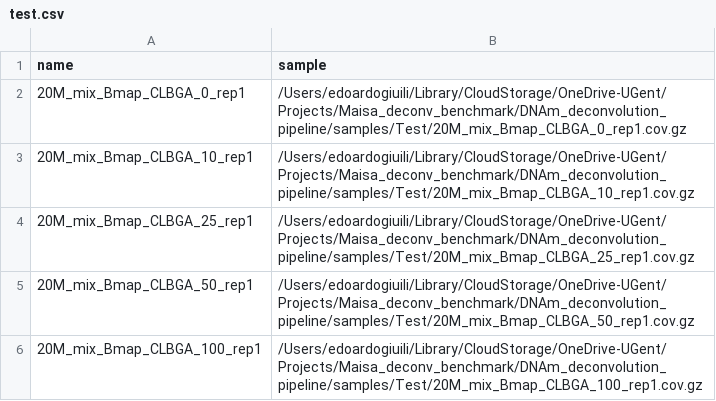
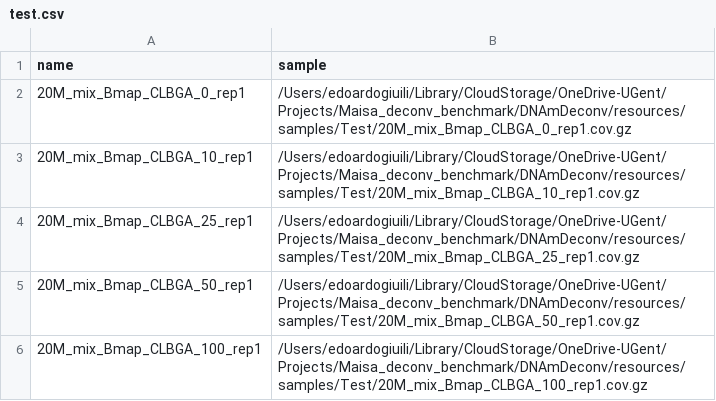
Before and after one commit to VIBTOBIlab/DecoNFlow, a CSV file: resources/test.csv, drawn as a sheet.

Commit message:
updated modules and docker container names

```diff
--- a/resources/test.csv
+++ b/resources/test.csv
@@ -1,6 +1,6 @@
 name,sample
-20M_mix_Bmap_CLBGA_0_rep1,/Users/edoardogiuili/Library/CloudStorage/OneDrive-UGent/Projects/Maisa_deconv_benchmark/DNAm_deconvolution_pipeline/samples/Test/20M_mix_Bmap_CLBGA_0_rep1.cov.gz
-20M_mix_Bmap_CLBGA_10_rep1,/Users/edoardogiuili/Library/CloudStorage/OneDrive-UGent/Projects/Maisa_deconv_benchmark/DNAm_deconvolution_pipeline/samples/Test/20M_mix_Bmap_CLBGA_10_rep1.cov.gz
-20M_mix_Bmap_CLBGA_25_rep1,/Users/edoardogiuili/Library/CloudStorage/OneDrive-UGent/Projects/Maisa_deconv_benchmark/DNAm_deconvolution_pipeline/samples/Test/20M_mix_Bmap_CLBGA_25_rep1.cov.gz
-20M_mix_Bmap_CLBGA_50_rep1,/Users/edoardogiuili/Library/CloudStorage/OneDrive-UGent/Projects/Maisa_deconv_benchmark/DNAm_deconvolution_pipeline/samples/Test/20M_mix_Bmap_CLBGA_50_rep1.cov.gz
-20M_mix_Bmap_CLBGA_100_rep1,/Users/edoardogiuili/Library/CloudStorage/OneDrive-UGent/Projects/Maisa_deconv_benchmark/DNAm_deconvolution_pipeline/samples/Test/20M_mix_Bmap_CLBGA_100_rep1.cov.gz
+20M_mix_Bmap_CLBGA_0_rep1,/Users/edoardogiuili/Library/CloudStorage/OneDrive-UGent/Projects/Maisa_deconv_benchmark/DNAmDeconv/resources/samples/Test/20M_mix_Bmap_CLBGA_0_rep1.cov.gz
+20M_mix_Bmap_CLBGA_10_rep1,/Users/edoardogiuili/Library/CloudStorage/OneDrive-UGent/Projects/Maisa_deconv_benchmark/DNAmDeconv/resources/samples/Test/20M_mix_Bmap_CLBGA_10_rep1.cov.gz
+20M_mix_Bmap_CLBGA_25_rep1,/Users/edoardogiuili/Library/CloudStorage/OneDrive-UGent/Projects/Maisa_deconv_benchmark/DNAmDeconv/resources/samples/Test/20M_mix_Bmap_CLBGA_25_rep1.cov.gz
+20M_mix_Bmap_CLBGA_50_rep1,/Users/edoardogiuili/Library/CloudStorage/OneDrive-UGent/Projects/Maisa_deconv_benchmark/DNAmDeconv/resources/samples/Test/20M_mix_Bmap_CLBGA_50_rep1.cov.gz
+20M_mix_Bmap_CLBGA_100_rep1,/Users/edoardogiuili/Library/CloudStorage/OneDrive-UGent/Projects/Maisa_deconv_benchmark/DNAmDeconv/resources/samples/Test/20M_mix_Bmap_CLBGA_100_rep1.cov.gz
```
Also changed, not shown: 5 other files.
